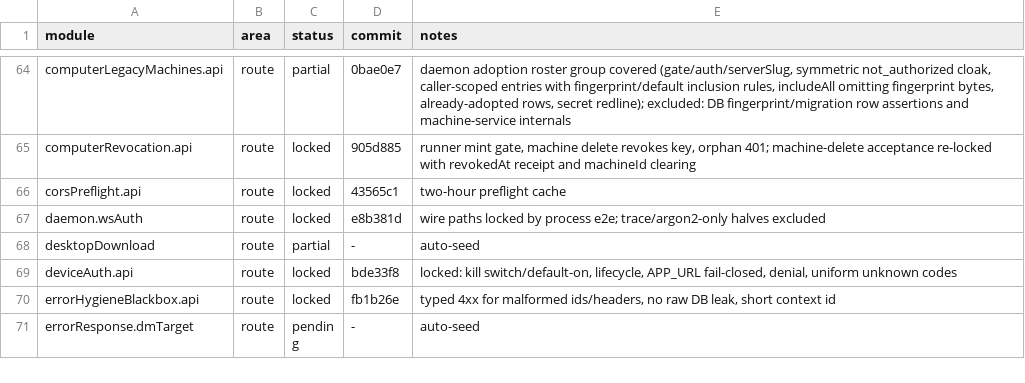
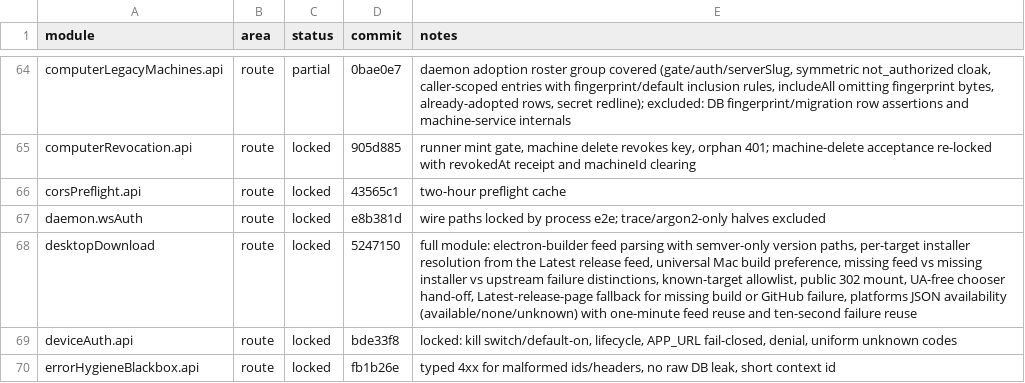
Before and after one commit to kevinzhow/raft-server-swift, a TSV file: docs/PARITY.tsv, drawn as a sheet; only a part is shown, gaps mark what is left out; the shorter side is filled out with more unchanged rows.

Commit message:
Credit the desktop download module.

```diff
--- a/docs/PARITY.tsv
+++ b/docs/PARITY.tsv
@@ -67,3 +67,3 @@ corsPreflight.api	route	locked	43565c1	two-hour preflight cache
 daemon.wsAuth	route	locked	e8b381d	wire paths locked by process e2e; trace/argon2-only halves excluded
-desktopDownload	route	partial	-	auto-seed
+desktopDownload	route	locked	5247150	full module: electron-builder feed parsing with semver-only version paths, per-target installer resolution from the Latest release feed, universal Mac build preference, missing feed vs missing installer vs upstream failure distinctions, known-target allowlist, public 302 mount, UA-free chooser hand-off, Latest-release-page fallback for missing build or GitHub failure, platforms JSON availability (available/none/unknown) with one-minute feed reuse and ten-second failure reuse
 deviceAuth.api	route	locked	bde33f8	locked: kill switch/default-on, lifecycle, APP_URL fail-closed, denial, uniform unknown codes
```
